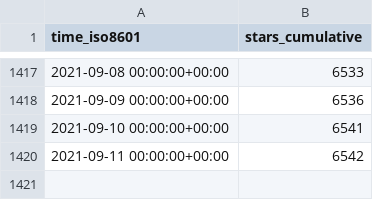
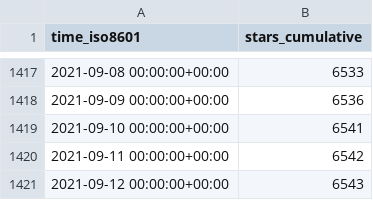
Before and after one commit to fluxcd/community, a CSV file: fluxcd/flux/ghrs-data/stargazers.csv, drawn as a sheet; only a part is shown, gaps mark what is left out; the diff names each change by its address in the sheet, - before the commit and + after, or states it on an @@ line.

```diff
--- a/fluxcd/flux/ghrs-data/stargazers.csv
+++ b/fluxcd/flux/ghrs-data/stargazers.csv
+row 1421: 2021-09-12 00:00:00+00:00 | 6543
```
